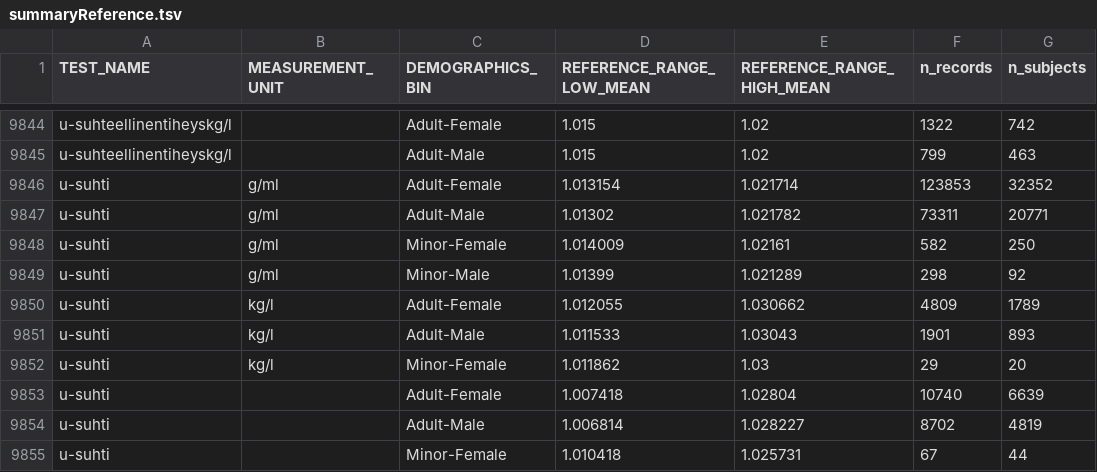
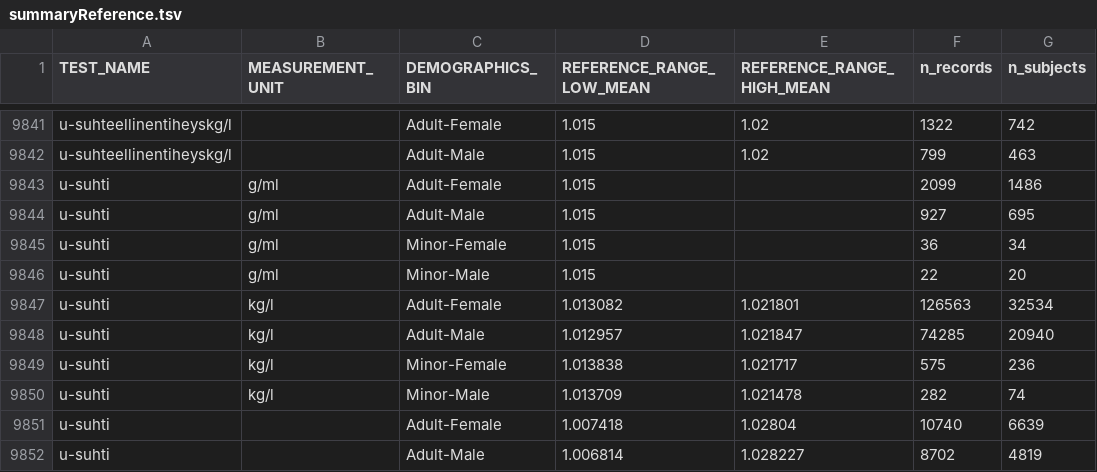
Before and after one commit to FINNGEN/kanta_lab_preprocessing, a TSV file: scripts/summaries/results/summaryReference.tsv, drawn as a sheet; only a part is shown, gaps mark what is left out; the shorter side is filled out with more unchanged rows; the diff covers the shown part only.

```diff
--- a/scripts/summaries/results/summaryReference.tsv
+++ b/scripts/summaries/results/summaryReference.tsv
@@ -9845,9 +9842,10 @@ u-suhteellinentiheyskg/l		Adult-Female	1.015	1.02	1322	742
 u-suhteellinentiheyskg/l		Adult-Male	1.015	1.02	799	463
-u-suhti	g/ml	Adult-Female	1.013154	1.021714	123853	32352
-u-suhti	g/ml	Adult-Male	1.01302	1.021782	73311	20771
-u-suhti	g/ml	Minor-Female	1.014009	1.02161	582	250
-u-suhti	g/ml	Minor-Male	1.01399	1.021289	298	92
-u-suhti	kg/l	Adult-Female	1.012055	1.030662	4809	1789
-u-suhti	kg/l	Adult-Male	1.011533	1.03043	1901	893
-u-suhti	kg/l	Minor-Female	1.011862	1.03	29	20
+u-suhti	g/ml	Adult-Female	1.015		2099	1486
+u-suhti	g/ml	Adult-Male	1.015		927	695
+u-suhti	g/ml	Minor-Female	1.015		36	34
+u-suhti	g/ml	Minor-Male	1.015		22	20
+u-suhti	kg/l	Adult-Female	1.013082	1.021801	126563	32534
+u-suhti	kg/l	Adult-Male	1.012957	1.021847	74285	20940
+u-suhti	kg/l	Minor-Female	1.013838	1.021717	575	236
+u-suhti	kg/l	Minor-Male	1.013709	1.021478	282	74
 u-suhti		Adult-Female	1.007418	1.02804	10740	6639
```
Also changed, not shown: 3 added rows, 6 removed rows and 87 edited cells elsewhere in this file, scripts/summaries/results/summaryOutcomes.tsv, scripts/summaries/results/summaryTest.tsv, 6 other files.
